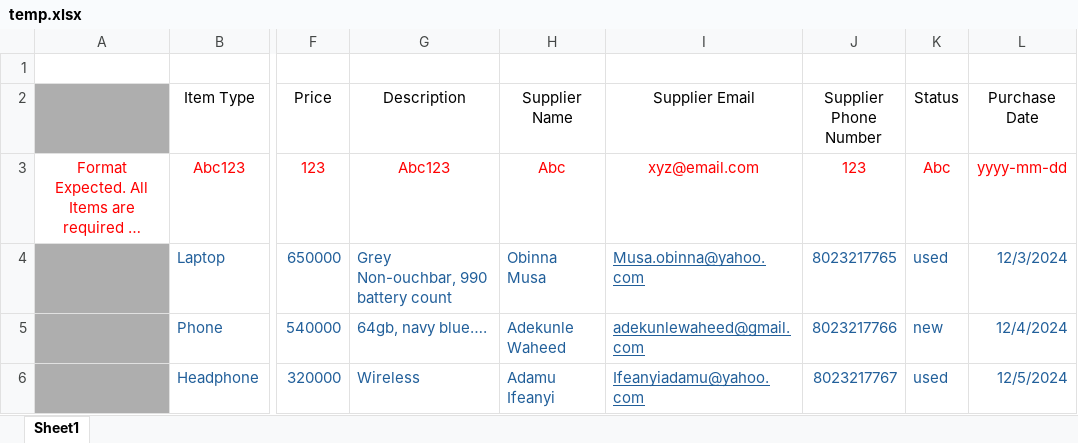
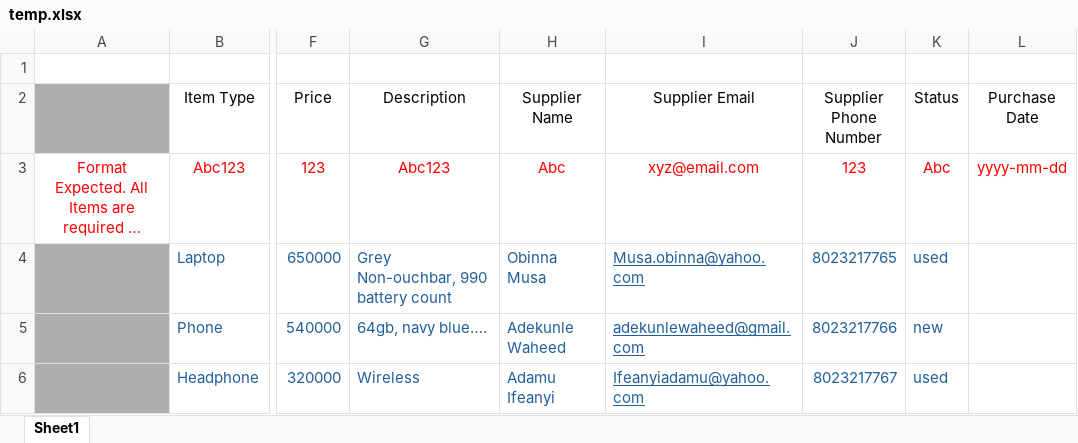
Before and after one commit to stDean/gruspay_inventory, an Excel workbook: client/public/temp.xlsx, sheet Sheet1, drawn as a sheet; only a part is shown, gaps mark what is left out; long unchanged cells end in …; values as stored, in another font and other column widths than the file's, no borders; the diff names each change by its address in the sheet, - before the commit and + after, or states it on an @@ line.

```diff
--- a/client/public/temp.xlsx (sheet Sheet1)
+++ b/client/public/temp.xlsx (sheet Sheet1)
-L4 (Purchase Date): 12/3/2024
+L4 (Purchase Date): (empty)
-L5 (Purchase Date): 12/4/2024
+L5 (Purchase Date): (empty)
-L6 (Purchase Date): 12/5/2024
+L6 (Purchase Date): (empty)
```
Also changed, not shown: 13 other files.
